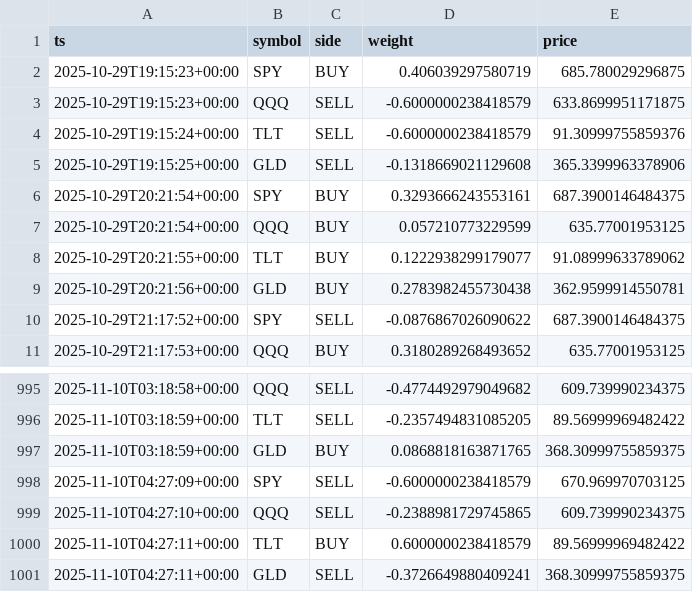
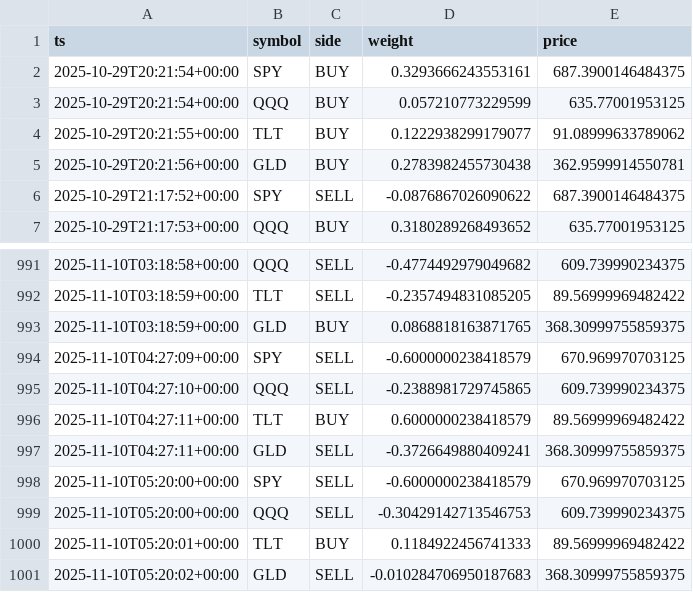
Before and after one commit to u17142927341308/dl-trader, a CSV file: docs/data/signals.csv, drawn as a sheet; only a part is shown, gaps mark what is left out.

```diff
--- a/docs/data/signals.csv
+++ b/docs/data/signals.csv
@@ -1,6 +1,2 @@
 ts,symbol,side,weight,price
-2025-10-29T19:15:23+00:00,SPY,BUY,0.406039297580719,685.780029296875
-2025-10-29T19:15:23+00:00,QQQ,SELL,-0.6000000238418579,633.8699951171875
-2025-10-29T19:15:24+00:00,TLT,SELL,-0.6000000238418579,91.30999755859376
-2025-10-29T19:15:25+00:00,GLD,SELL,-0.1318669021129608,365.3399963378906
 2025-10-29T20:21:54+00:00,SPY,BUY,0.3293666243553161,687.3900146484375
@@ -1001 +997,5 @@ ts,symbol,side,weight,price
 2025-11-10T04:27:11+00:00,GLD,SELL,-0.3726649880409241,368.30999755859375
+2025-11-10T05:20:00+00:00,SPY,SELL,-0.6000000238418579,670.969970703125
+2025-11-10T05:20:00+00:00,QQQ,SELL,-0.30429142713546753,609.739990234375
+2025-11-10T05:20:01+00:00,TLT,BUY,0.1184922456741333,89.56999969482422
+2025-11-10T05:20:02+00:00,GLD,SELL,-0.010284706950187683,368.30999755859375
```
Also changed, not shown: 1 other file.
